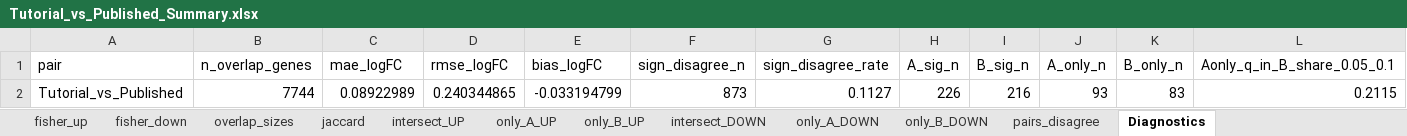
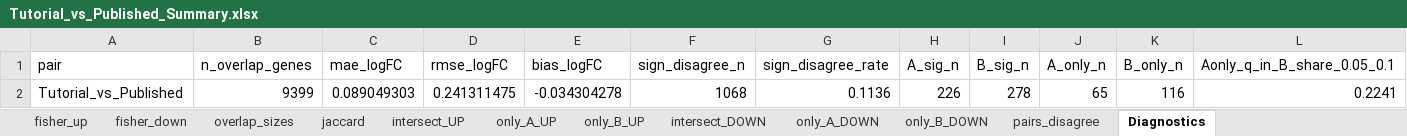
Before and after one commit to RaeChen0717/Differential_Gene_Expression_Reproduction_Project, an Excel workbook: compare_out/Tutorial_vs_Published/Tutorial_vs_Published_Summary.xlsx, sheet Diagnostics, drawn as a sheet; only a part is shown; values as stored, in another font and other column widths than the file's, no borders; removed rows and columns are numbered as before the commit, all else as after; rows hold the shown columns only; the diff names each change by its address in the sheet, - before the commit and + after, or states it on an @@ line.

```diff
--- a/compare_out/Tutorial_vs_Published/Tutorial_vs_Published_Summary.xlsx (sheet Diagnostics)
+++ b/compare_out/Tutorial_vs_Published/Tutorial_vs_Published_Summary.xlsx (sheet Diagnostics)
-row 2: Tutorial_vs_Published | 7744 | 0.08922989 | 0.240344865 | -0.033194799 | 873 | 0.1127 | 226 | 216 | 93 | 83 | 0.2115
+row 2: Tutorial_vs_Published | 9399 | 0.089049303 | 0.241311475 | -0.034304278 | 1068 | 0.1136 | 226 | 278 | 65 | 116 | 0.2241
```
Also changed, not shown: sheet pairs_disagree, sheet only_B_UP, sheet only_A_UP, sheet only_A_DOWN, sheet intersect_DOWN, sheet intersect_UP, 5 more sheets, compare_out/Tutorial_vs_edgeR/Tutorial_vs_edgeR_Summary.xlsx, compare_out/edgeR_vs_Published/edgeR_vs_Published_Summary.xlsx, 26 other files.
